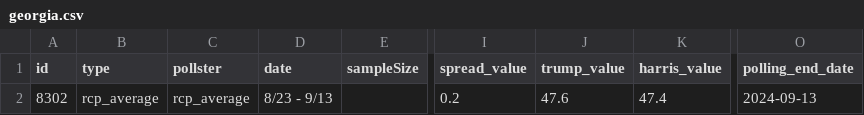
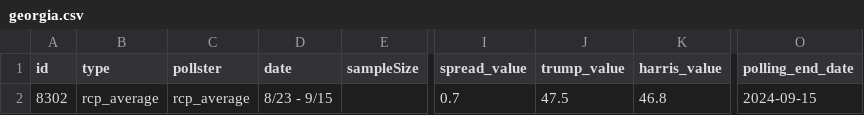
Before and after one commit to stiles/polls, a CSV file: data/polls_avg/georgia.csv, drawn as a sheet; only a part is shown, gaps mark what is left out; the diff names each change by its address in the sheet, - before the commit and + after, or states it on an @@ line.

```diff
--- a/data/polls_avg/georgia.csv
+++ b/data/polls_avg/georgia.csv
-D2 (date): 8/23 - 9/13
+D2 (date): 8/23 - 9/15
-I2 (spread_value): 0.2
+I2 (spread_value): 0.7
-J2 (trump_value): 47.6
+J2 (trump_value): 47.5
-K2 (harris_value): 47.4
+K2 (harris_value): 46.8
-O2 (polling_end_date): 2024-09-13
+O2 (polling_end_date): 2024-09-15
```
Also changed, not shown: data/polls/georgia.csv, data/polls/nevada.csv, 10 other files.
